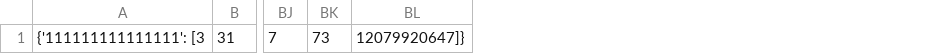
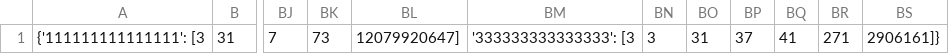
Before and after one commit to katmai1027/pinedcsv, a CSV file: pin.csv, drawn as a sheet; only a part is shown, gaps mark what is left out; removed rows and columns are numbered as before the commit, all else as after; the diff names each change by its address in the sheet, - before the commit and + after, or states it on an @@ line.

Commit message:
Create file: pin.csv

```diff
--- a/pin.csv
+++ b/pin.csv
-column BL, row 1: 12079920647]}
+column BL, row 1: 12079920647]
+column BM, row 1: '333333333333333': [3
+column BN, row 1: 3
+column BO, row 1: 31
+column BP, row 1: 37
+column BQ, row 1: 41
+column BR, row 1: 271
+column BS, row 1: 2906161]}
```
